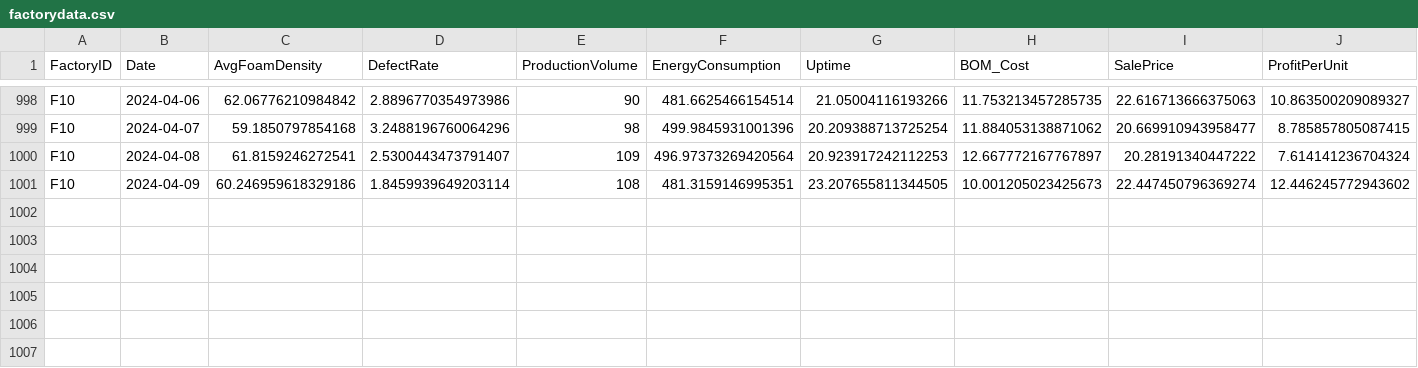
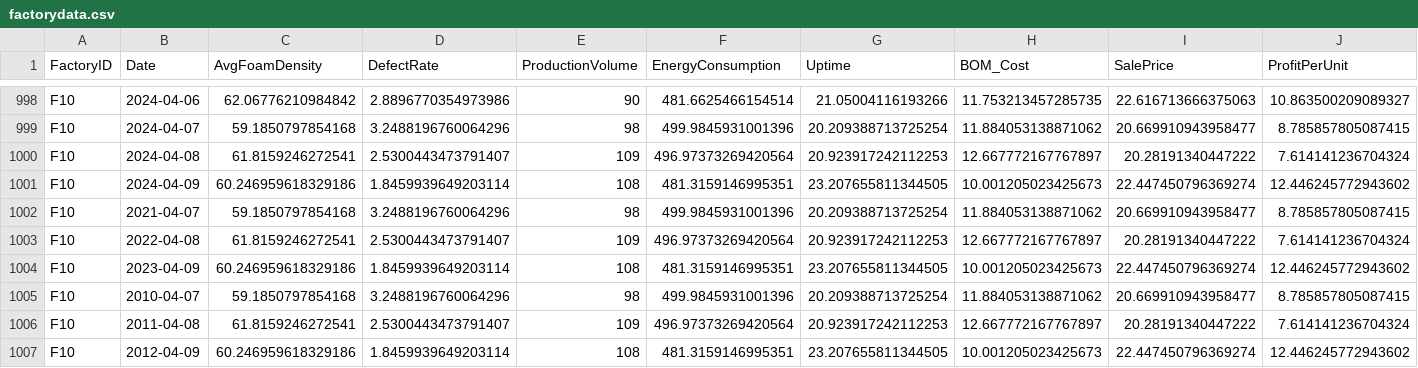
Before and after one commit to dhaniram-kshirsagar/form-factory, a CSV file: modules/data/factorydata.csv, drawn as a sheet; only a part is shown, gaps mark what is left out; rows hold the shown columns only; the diff names each change by its address in the sheet, - before the commit and + after, or states it on an @@ line.

```diff
--- a/modules/data/factorydata.csv
+++ b/modules/data/factorydata.csv
+row 1002: F10 | 2021-04-07 | 59.1850797854168 | 3.2488196760064296 | 98 | 499.9845931001396 | 20.209388713725254 | 11.884053138871062 | 20.669910943958477 | 8.785857805087415
+row 1003: F10 | 2022-04-08 | 61.8159246272541 | 2.5300443473791407 | 109 | 496.97373269420564 | 20.923917242112253 | 12.667772167767897 | 20.28191340447222 | 7.614141236704324
+row 1004: F10 | 2023-04-09 | 60.246959618329186 | 1.8459939649203114 | 108 | 481.3159146995351 | 23.207655811344505 | 10.001205023425673 | 22.447450796369274 | 12.446245772943602
+row 1005: F10 | 2010-04-07 | 59.1850797854168 | 3.2488196760064296 | 98 | 499.9845931001396 | 20.209388713725254 | 11.884053138871062 | 20.669910943958477 | 8.785857805087415
+row 1006: F10 | 2011-04-08 | 61.8159246272541 | 2.5300443473791407 | 109 | 496.97373269420564 | 20.923917242112253 | 12.667772167767897 | 20.28191340447222 | 7.614141236704324
+row 1007: F10 | 2012-04-09 | 60.246959618329186 | 1.8459939649203114 | 108 | 481.3159146995351 | 23.207655811344505 | 10.001205023425673 | 22.447450796369274 | 12.446245772943602
```
Also changed, not shown: 12 other files.
